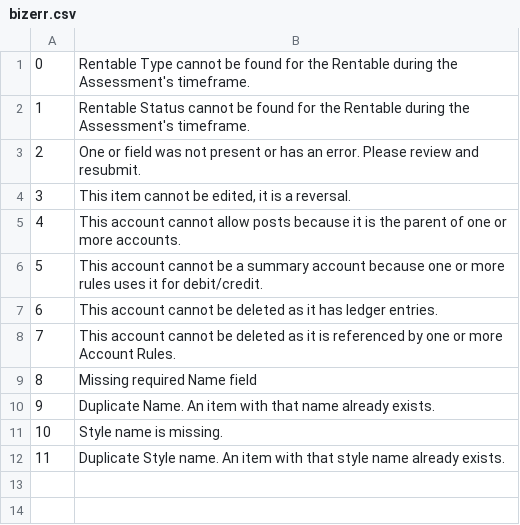
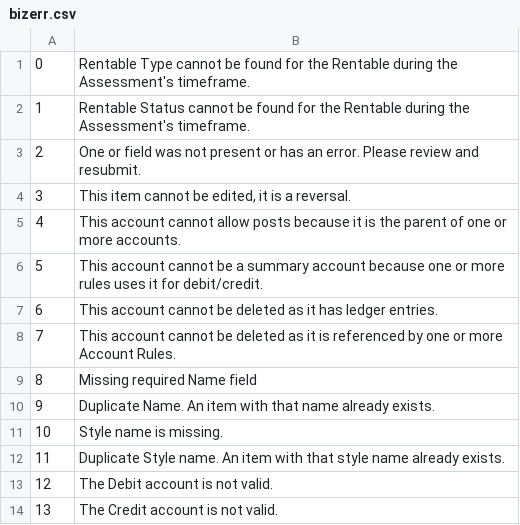
Before and after one commit to stmansour/rentroll, a CSV file: bizlogic/bizerr.csv, drawn as a sheet; the diff names each change by its address in the sheet, - before the commit and + after, or states it on an @@ line.

Commit message:
FIX: Deposit Method - fixed Name vs Method mixup;  FIX: AR - correctly identifies bad account selection

```diff
--- a/bizlogic/bizerr.csv
+++ b/bizlogic/bizerr.csv
+row 13: 12 | The Debit account is not valid.
+row 14: 13 | The Credit account is not valid.
```
Also changed, not shown: 10 other files.
